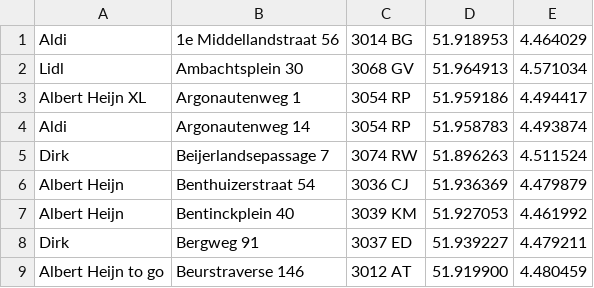
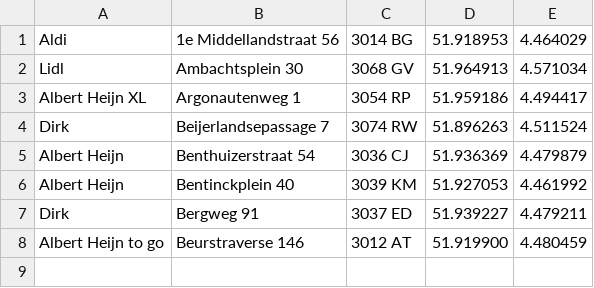
Before and after one commit to MathijsL/Smint-Project-Big-Data, a CSV file: resources/supermarkten.csv, drawn as a sheet.

```diff
--- a/resources/supermarkten.csv
+++ b/resources/supermarkten.csv
@@ -3,3 +3,2 @@ Lidl;Ambachtsplein 30;3068 GV;51.964913;4.571034
 Albert Heijn XL;Argonautenweg 1;3054 RP;51.959186;4.494417
-Aldi;Argonautenweg 14;3054 RP;51.958783;4.493874
 Dirk;Beijerlandsepassage 7;3074 RW;51.896263;4.511524
```
Also changed, not shown: 4 other files.
